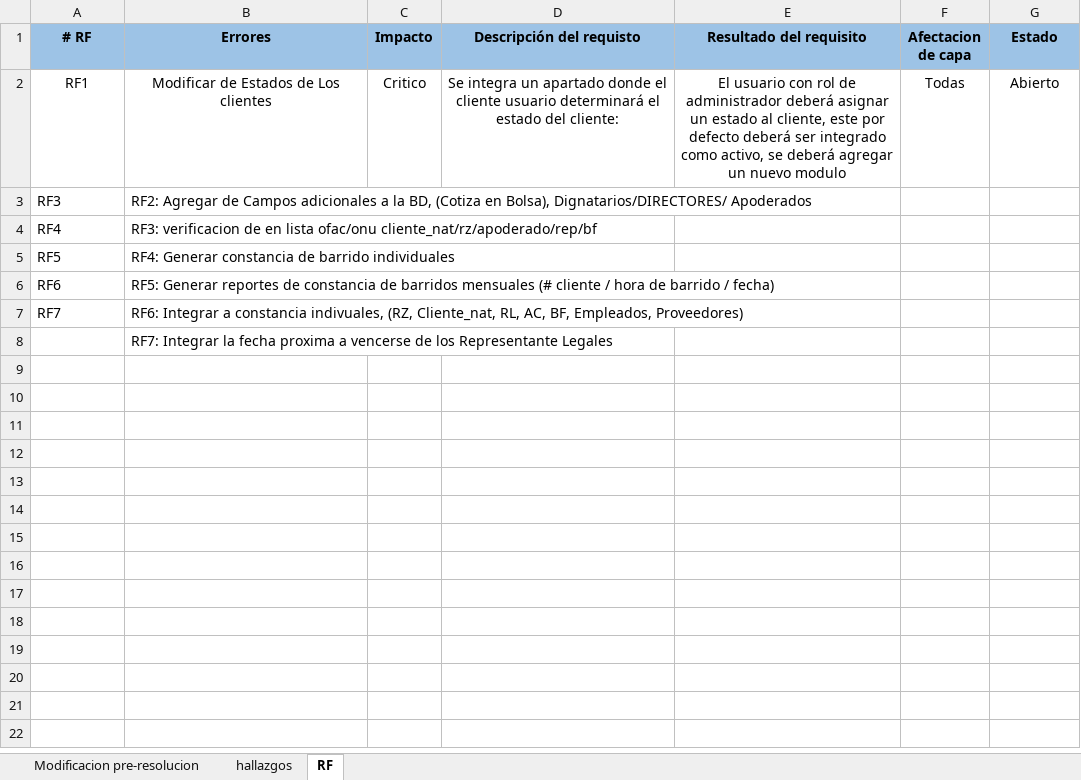
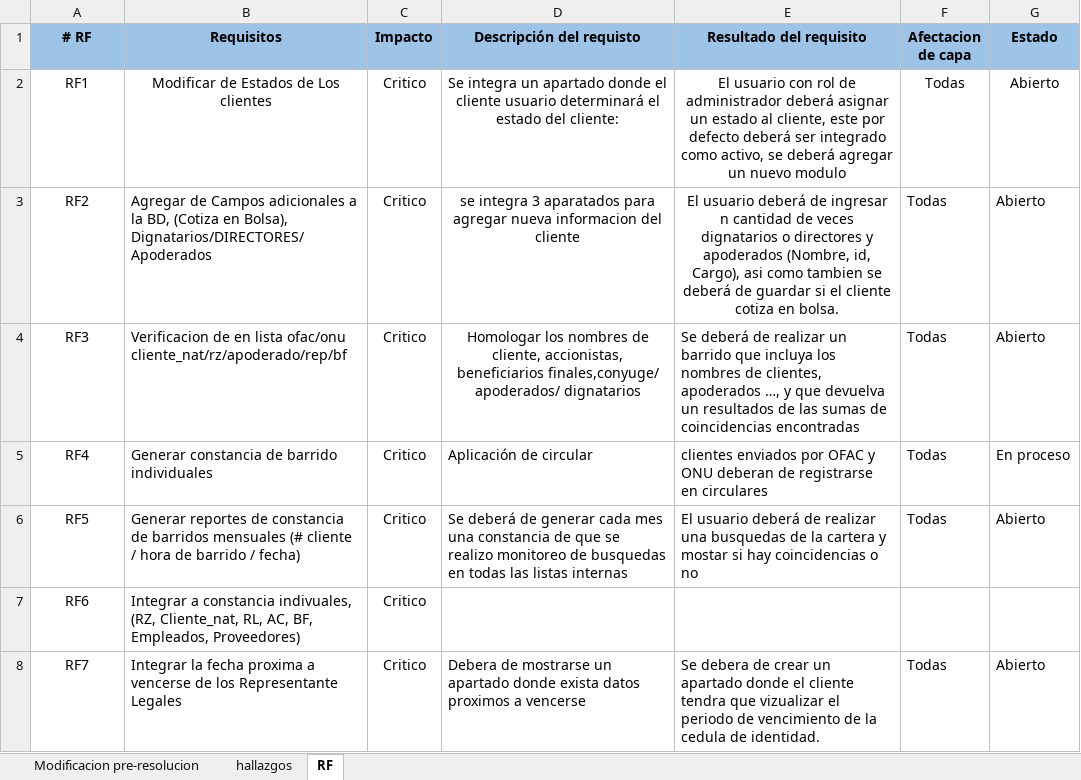
Before and after one commit to carloseliaslopez/sispla, an Excel workbook: RECURSOS/Hallazgos Pos-Despliegue/hallazgos_21-11-23.xlsx, sheet RF, drawn as a sheet; values as stored, in another font and other column widths than the file's, no borders; removed rows and columns are numbered as before the commit, all else as after; the diff names each change by its address in the sheet, - before the commit and + after, or states it on an @@ line.

```diff
--- a/RECURSOS/Hallazgos Pos-Despliegue/hallazgos_21-11-23.xlsx (sheet RF)
+++ b/RECURSOS/Hallazgos Pos-Despliegue/hallazgos_21-11-23.xlsx (sheet RF)
-B1: Errores
+B1: Requisitos
+row 3: RF2 | Agregar de Campos adicionales a la BD, (Cotiza en Bolsa), Dignatarios/DIRECTORES/ Apoderados | Critico | se integra 3 aparatados para agregar nueva informacion del cliente | El usuario deberá de ingresar n cantidad de veces dignatarios o directores y apoderados (Nombre, id, Cargo), asi como tambien se deberá de guardar si el cliente cotiza en bolsa. | Todas | Abierto
-A4:A8 alignment: left
+A4:A8 alignment: center
-B4 (Requisitos): RF2: Agregar de Campos adicionales a la BD, (Cotiza en Bolsa), Dignatarios/DIRECTORES/ Apoderados
+B4 (Requisitos): Verificacion de en lista ofac/onu cliente_nat/rz/apoderado/rep/bf
-C4:C8 (Impacto): (empty)
+C4:C8 (Impacto): Critico
-D4 (Descripción del requisto): (empty)
+D4 (Descripción del requisto): Homologar los nombres de cliente, accionistas, beneficiarios finales,conyuge/ apoderados/ dignatarios
-E4 (Resultado del requisito): (empty)
+E4 (Resultado del requisito): Se deberá de realizar un barrido que incluya los nombres de clientes, apoderados …, y que devuelva un resultados de las sumas de coincidencias encontradas
-F4:F6 (Afectacion de capa): (empty)
+F4:F6 (Afectacion de capa): Todas
-G4 (Estado): (empty)
+G4 (Estado): Abierto
-B5 (Requisitos): RF3: verificacion de en lista ofac/onu cliente_nat/rz/apoderado/rep/bf
+B5 (Requisitos): Generar constancia de barrido individuales
-D5 (Descripción del requisto): (empty)
+D5 (Descripción del requisto): Aplicación de circular
-E5 (Resultado del requisito): (empty)
+E5 (Resultado del requisito): clientes enviados por OFAC y ONU deberan de registrarse en circulares
-G5 (Estado): (empty)
+G5 (Estado): En proceso
-B6 (Requisitos): RF4: Generar constancia de barrido individuales
+B6 (Requisitos): Generar reportes de constancia de barridos mensuales (# cliente / hora de barrido / fecha)
-D6 (Descripción del requisto): (empty)
+D6 (Descripción del requisto): Se deberá de generar cada mes una constancia de que se realizo monitoreo de busquedas en todas las listas internas
-E6 (Resultado del requisito): (empty)
+E6 (Resultado del requisito): El usuario deberá de realizar una busquedas de la cartera y mostar si hay coincidencias o no
-G6 (Estado): (empty)
+G6 (Estado): Abierto
-B7 (Requisitos): RF5: Generar reportes de constancia de barridos mensuales (# cliente / hora de barrido / fecha)
+B7 (Requisitos): Integrar a constancia indivuales, (RZ, Cliente_nat, RL, AC, BF, Empleados, Proveedores)
-B8 (Requisitos): RF6: Integrar a constancia indivuales, (RZ, Cliente_nat, RL, AC, BF, Empleados, Proveedores)
+B8 (Requisitos): Integrar la fecha proxima a vencerse de los Representante Legales
-D8 (Descripción del requisto): (empty)
+D8 (Descripción del requisto): Debera de mostrarse un apartado donde exista datos proximos a vencerse
-E8 (Resultado del requisito): (empty)
+E8 (Resultado del requisito): Se debera de crear un apartado donde el cliente tendra que vizualizar el periodo de vencimiento de la cedula de identidad.
-F8 (Afectacion de capa): (empty)
+F8 (Afectacion de capa): Todas
-G8 (Estado): (empty)
+G8 (Estado): Abierto
-row 8:  | RF7: Integrar la fecha proxima a vencerse de los Representante Legales
```
Also changed, not shown: 3 other files.
